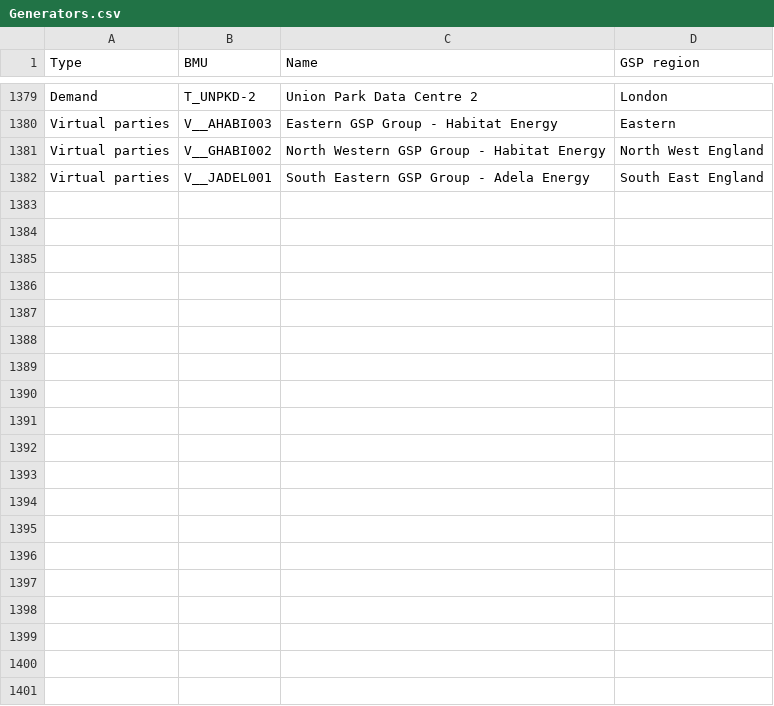
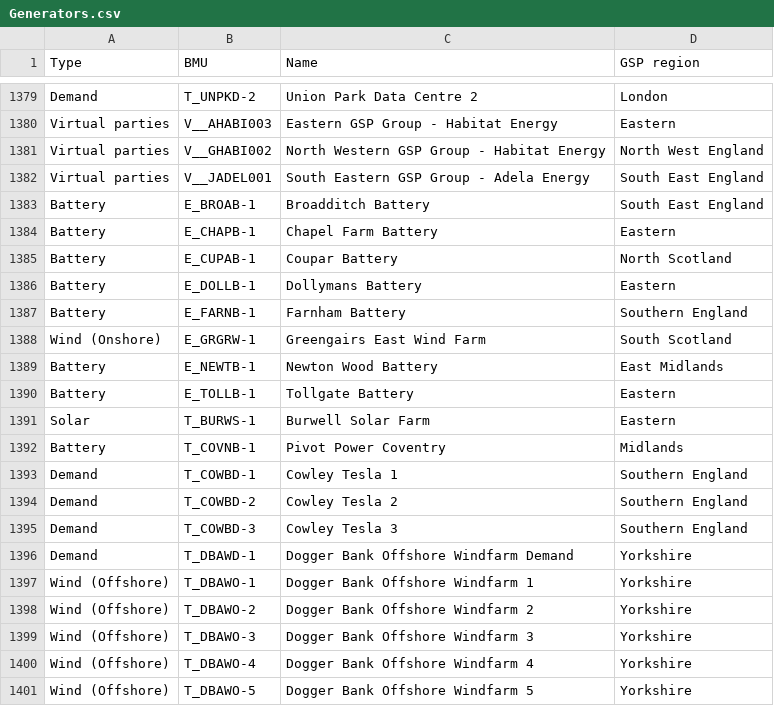
Before and after one commit to GraemeHawker/GBEnergyDataManager, a CSV file: Physical/unit_data/Generators.csv, drawn as a sheet; only a part is shown, gaps mark what is left out; the diff covers the shown part only; the diff names each change by its address in the sheet, - before the commit and + after, or states it on an @@ line.

Commit message:
updates to unit data

```diff
--- a/Physical/unit_data/Generators.csv
+++ b/Physical/unit_data/Generators.csv
+row 1383: Battery | E_BROAB-1 | Broadditch Battery | South East England
+row 1384: Battery | E_CHAPB-1 | Chapel Farm Battery | Eastern
+row 1385: Battery | E_CUPAB-1 | Coupar Battery | North Scotland
+row 1386: Battery | E_DOLLB-1 | Dollymans Battery | Eastern
+row 1387: Battery | E_FARNB-1 | Farnham Battery | Southern England
+row 1388: Wind (Onshore) | E_GRGRW-1 | Greengairs East Wind Farm | South Scotland
+row 1389: Battery | E_NEWTB-1 | Newton Wood Battery | East Midlands
+row 1390: Battery | E_TOLLB-1 | Tollgate Battery | Eastern
+row 1391: Solar | T_BURWS-1 | Burwell Solar Farm | Eastern
+row 1392: Battery | T_COVNB-1 | Pivot Power Coventry | Midlands
+row 1393: Demand | T_COWBD-1 | Cowley Tesla 1 | Southern England
+row 1394: Demand | T_COWBD-2 | Cowley Tesla 2 | Southern England
+row 1395: Demand | T_COWBD-3 | Cowley Tesla 3 | Southern England
+row 1396: Demand | T_DBAWD-1 | Dogger Bank Offshore Windfarm Demand | Yorkshire
+row 1397: Wind (Offshore) | T_DBAWO-1 | Dogger Bank Offshore Windfarm 1 | Yorkshire
+row 1398: Wind (Offshore) | T_DBAWO-2 | Dogger Bank Offshore Windfarm 2 | Yorkshire
+row 1399: Wind (Offshore) | T_DBAWO-3 | Dogger Bank Offshore Windfarm 3 | Yorkshire
+row 1400: Wind (Offshore) | T_DBAWO-4 | Dogger Bank Offshore Windfarm 4 | Yorkshire
+row 1401: Wind (Offshore) | T_DBAWO-5 | Dogger Bank Offshore Windfarm 5 | Yorkshire
```
Also changed, not shown: 11 added rows elsewhere in this file, BMRA/static/BMRA/regional_data_3.csv, Physical/unit_data/GSP units.csv, 4 other files.
